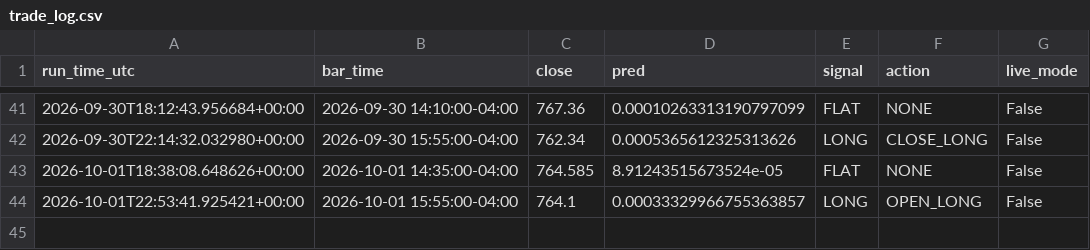
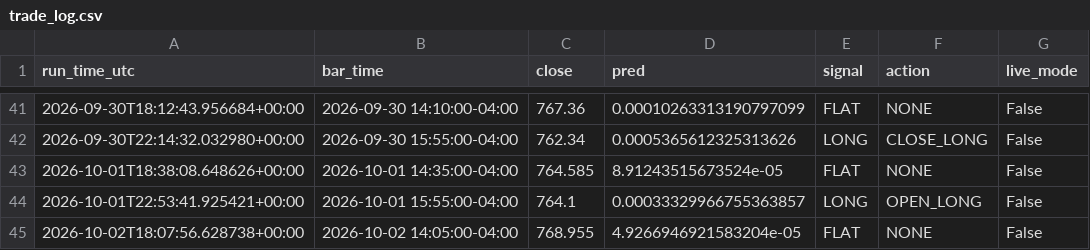
Before and after one commit to rohan216h/spy-paper-trading, a CSV file: paper_trading/trade_log.csv, drawn as a sheet; only a part is shown, gaps mark what is left out; the diff names each change by its address in the sheet, - before the commit and + after, or states it on an @@ line.

```diff
--- a/paper_trading/trade_log.csv
+++ b/paper_trading/trade_log.csv
+row 45: 2026-10-02T18:07:56.628738+00:00 | 2026-10-02 14:05:00-04:00 | 768.955 | 4.9266946921583204e-05 | FLAT | NONE | False
```
Also changed, not shown: 1 other file.
